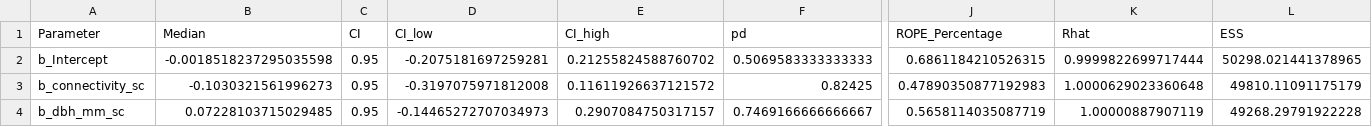
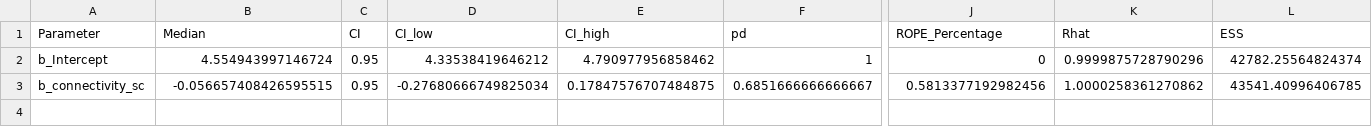
Before and after one commit to ee-jackson/bci-jacc, a CSV file: output/results/realised_fecundity_model_describe_posterior.csv, drawn as a sheet; only a part is shown, gaps mark what is left out; rows hold the shown columns only; the diff names each change by its address in the sheet, - before the commit and + after, or states it on an @@ line.

```diff
--- a/output/results/realised_fecundity_model_describe_posterior.csv
+++ b/output/results/realised_fecundity_model_describe_posterior.csv
-B2 (Median): -0.0018518237295035598
+B2 (Median): 4.554943997146724
-D2 (CI_low): -0.2075181697259281
+D2 (CI_low): 4.33538419646212
-E2 (CI_high): 0.21255824588760702
+E2 (CI_high): 4.790977956858462
-F2 (pd): 0.5069583333333333
+F2 (pd): 1
-J2 (ROPE_Percentage): 0.6861184210526315
+J2 (ROPE_Percentage): 0
-K2 (Rhat): 0.9999822699717444
+K2 (Rhat): 0.9999875728790296
-L2 (ESS): 50298.021441378965
+L2 (ESS): 42782.25564824374
-B3 (Median): -0.1030321561996273
+B3 (Median): -0.056657408426595515
-D3 (CI_low): -0.3197075971812008
+D3 (CI_low): -0.27680666749825034
-E3 (CI_high): 0.11611926637121572
+E3 (CI_high): 0.17847576707484875
-F3 (pd): 0.82425
+F3 (pd): 0.6851666666666667
-J3 (ROPE_Percentage): 0.47890350877192983
+J3 (ROPE_Percentage): 0.5813377192982456
-K3 (Rhat): 1.0000629023360648
+K3 (Rhat): 1.0000258361270862
-L3 (ESS): 49810.11091175179
+L3 (ESS): 43541.40996406785
-row 4: b_dbh_mm_sc | 0.07228103715029485 | 0.95 | -0.14465272707034973 | 0.2907084750317157 | 0.7469166666666667 | 0.5658114035087719 | 1.00000887907119 | 49268.29791922228
```
Also changed, not shown: output/results/fruit_set_model_describe_posterior.csv, output/results/length_model_describe_posterior.csv, 22 other files.
